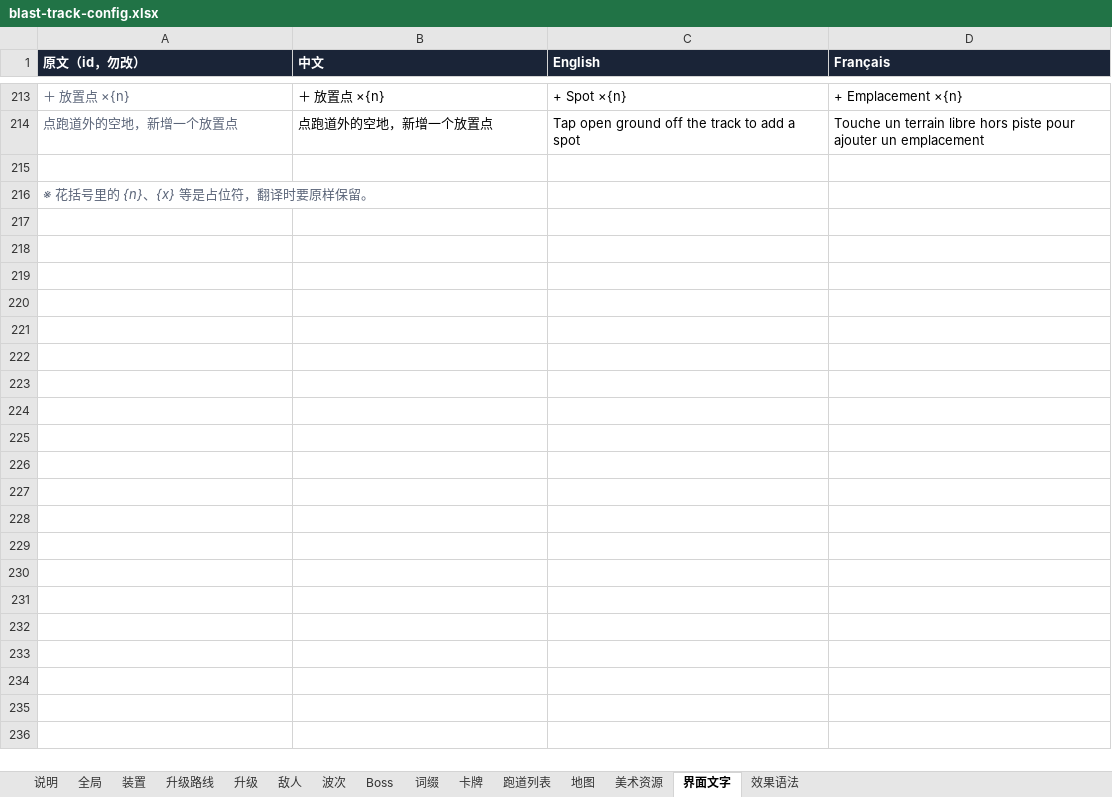
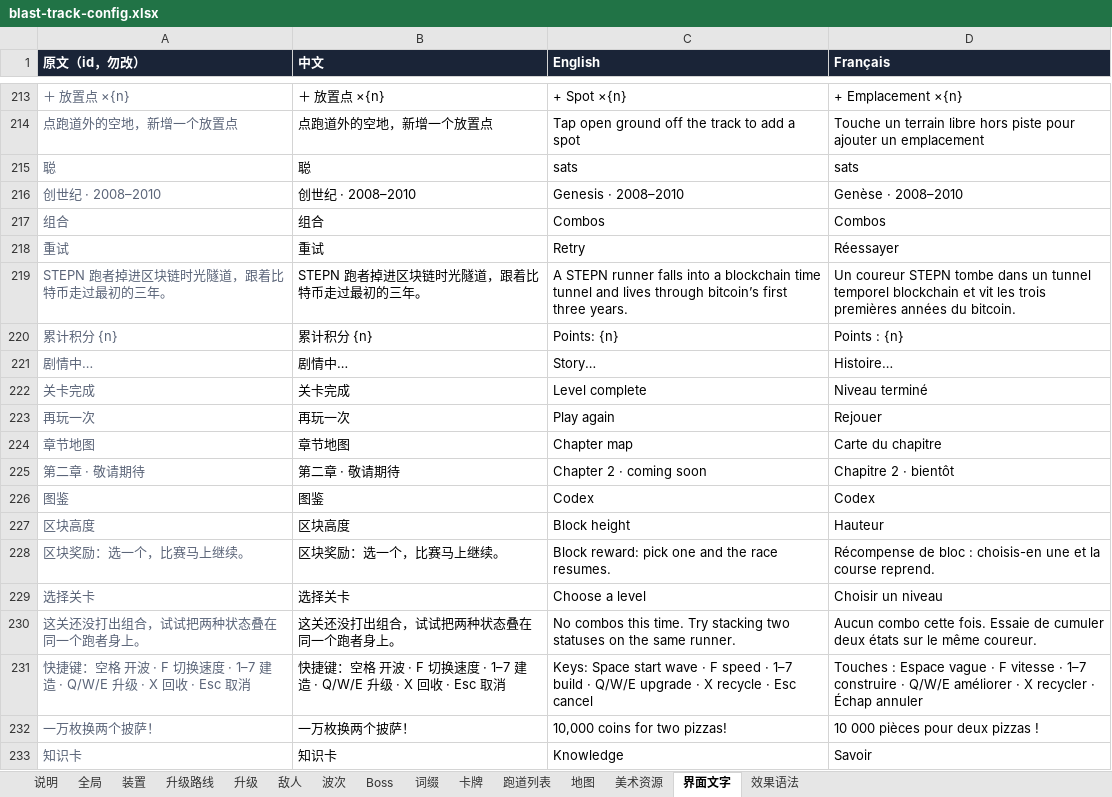
Before and after one commit to fatherofnoah42-pixel/blast-track, an Excel workbook: config/blast-track-config.xlsx, sheet 界面文字, drawn as a sheet; only a part is shown, gaps mark what is left out; the shorter side is filled out with more unchanged rows; values as stored, in another font and other column widths than the file's, no borders; the diff covers the shown part only; the diff names each change by its address in the sheet, - before the commit and + after, or states it on an @@ line.

```diff
--- a/config/blast-track-config.xlsx (sheet 界面文字)
+++ b/config/blast-track-config.xlsx (sheet 界面文字)
+row 215: 聪 | 聪 | sats | sats
+row 216: 创世纪 · 2008–2010 | 创世纪 · 2008–2010 | Genesis · 2008–2010 | Genèse · 2008–2010
+row 217: 组合 | 组合 | Combos | Combos
+row 218: 重试 | 重试 | Retry | Réessayer
+row 219: STEPN 跑者掉进区块链时光隧道，跟着比特币走过最初的三年。 | STEPN 跑者掉进区块链时光隧道，跟着比特币走过最初的三年。 | A STEPN runner falls into a blockchain time tunnel and lives through bitcoin’s first three years. | Un coureur STEPN tombe dans un tunnel temporel blockchain et vit les trois premières années du bitcoin.
+row 220: 累计积分 {n} | 累计积分 {n} | Points: {n} | Points : {n}
+row 221: 剧情中… | 剧情中… | Story… | Histoire…
+row 222: 关卡完成 | 关卡完成 | Level complete | Niveau terminé
+row 223: 再玩一次 | 再玩一次 | Play again | Rejouer
+row 224: 章节地图 | 章节地图 | Chapter map | Carte du chapitre
+row 225: 第二章 · 敬请期待 | 第二章 · 敬请期待 | Chapter 2 · coming soon | Chapitre 2 · bientôt
+row 226: 图鉴 | 图鉴 | Codex | Codex
+row 227: 区块高度 | 区块高度 | Block height | Hauteur
+row 228: 区块奖励：选一个，比赛马上继续。 | 区块奖励：选一个，比赛马上继续。 | Block reward: pick one and the race resumes. | Récompense de bloc : choisis-en une et la course reprend.
+row 229: 选择关卡 | 选择关卡 | Choose a level | Choisir un niveau
+row 230: 这关还没打出组合，试试把两种状态叠在同一个跑者身上。 | 这关还没打出组合，试试把两种状态叠在同一个跑者身上。 | No combos this time. Try stacking two statuses on the same runner. | Aucun combo cette fois. Essaie de cumuler deux états sur le même coureur.
+row 231: 快捷键：空格 开波 · F 切换速度 · 1–7 建造 · Q/W/E 升级 · X 回收 · Esc 取消 | 快捷键：空格 开波 · F 切换速度 · 1–7 建造 · Q/W/E 升级 · X 回收 · Esc 取消 | Keys: Space start wave · F speed · 1–7 build · Q/W/E upgrade · X recycle · Esc cancel | Touches : Espace vague · F vitesse · 1–7 construire · Q/W/E améliorer · X recycler · Échap annuler
+row 232: 一万枚换两个披萨！ | 一万枚换两个披萨！ | 10,000 coins for two pizzas! | 10 000 pièces pour deux pizzas !
+row 233: 知识卡 | 知识卡 | Knowledge | Savoir
```
Also changed, not shown: 39 added rows elsewhere in this sheet, sheet 升级, sheet 美术资源, sheet Boss, sheet 卡牌, sheet 装置, sheet 全局, 1 more sheet, 6 other files.
